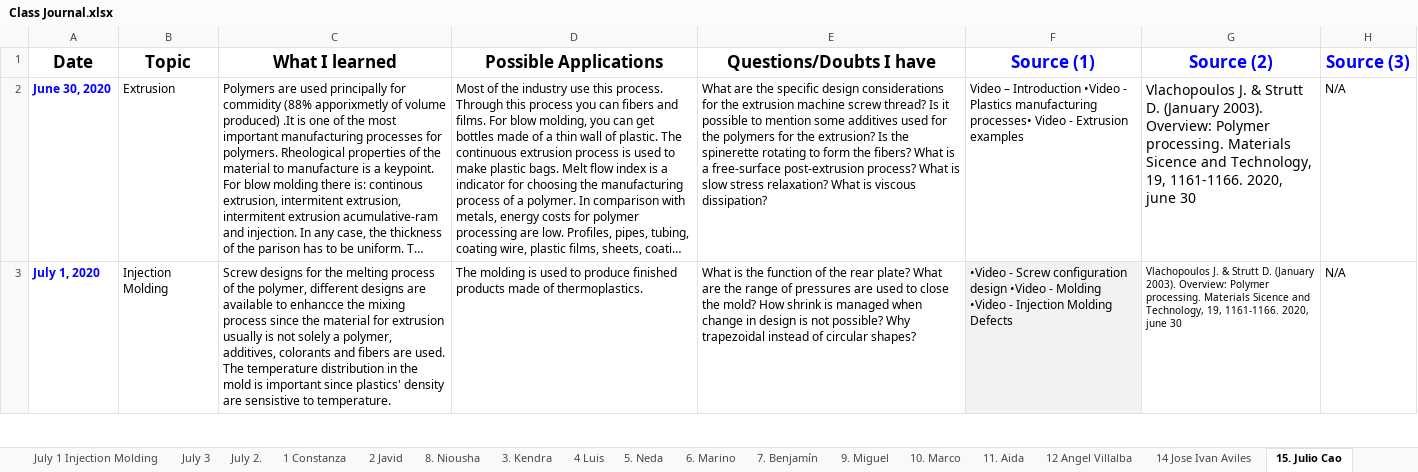
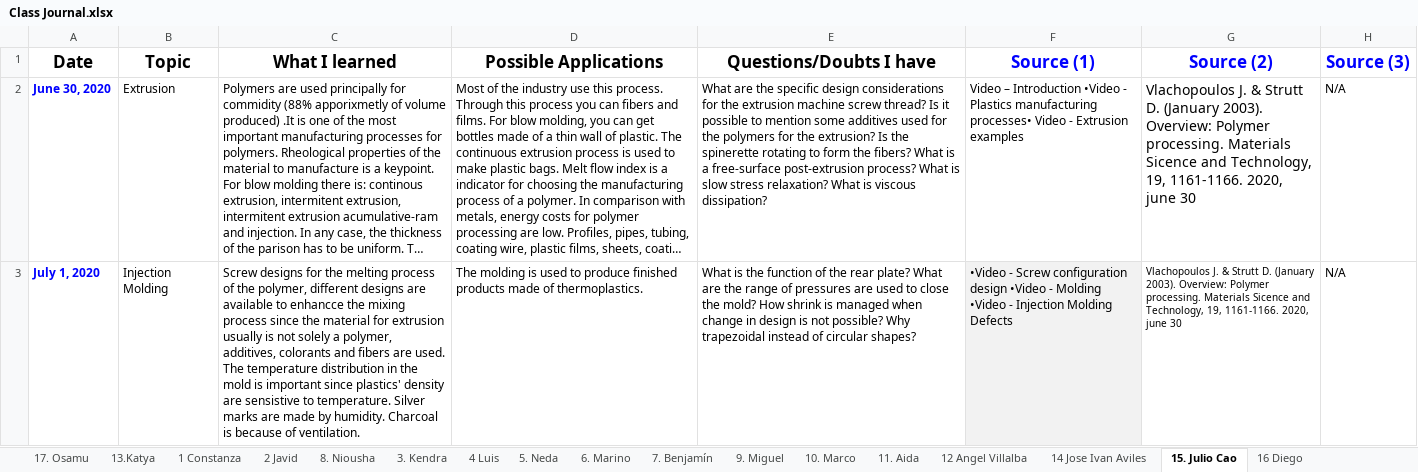
Before and after one commit to KiraSensei13/MNT_ITESM_courses, an Excel workbook: 3a.1.PlasticsAndCompositesEngineering/Class Journal.xlsx, sheet 15. Julio Cao, drawn as a sheet; only a part is shown; long unchanged cells end in …; values as stored, in another font and other column widths than the file's, no borders; charts and pictures not drawn; the diff covers the shown part only; the diff names each change by its address in the sheet, - before the commit and + after, or states it on an @@ line.

```diff
--- a/3a.1.PlasticsAndCompositesEngineering/Class Journal.xlsx (sheet 15. Julio Cao)
+++ b/3a.1.PlasticsAndCompositesEngineering/Class Journal.xlsx (sheet 15. Julio Cao)
-C3 (What I learned): …to temperature.
+C3 (What I learned): …to temperature. Silver marks are made by humidity. Charcoal is because of ventilation.
```
Also changed, not shown: 7 edited cells elsewhere in this sheet, sheet July 2 Nature of Polymers, sheet July 1 Injection Molding, sheet 10. Marco, sheet 3. Kendra, sheet 21 Juan, sheet 16 Diego, 17 more sheets, other sheet tabs, charts or pictures, 22 other files.
